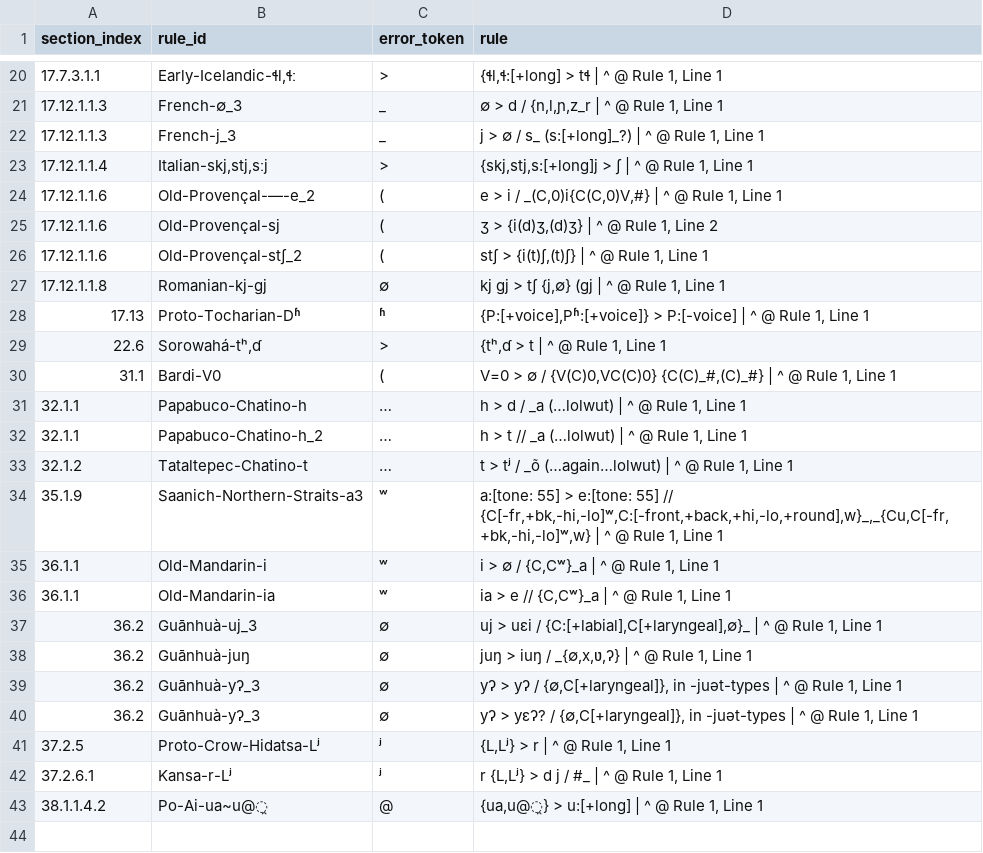
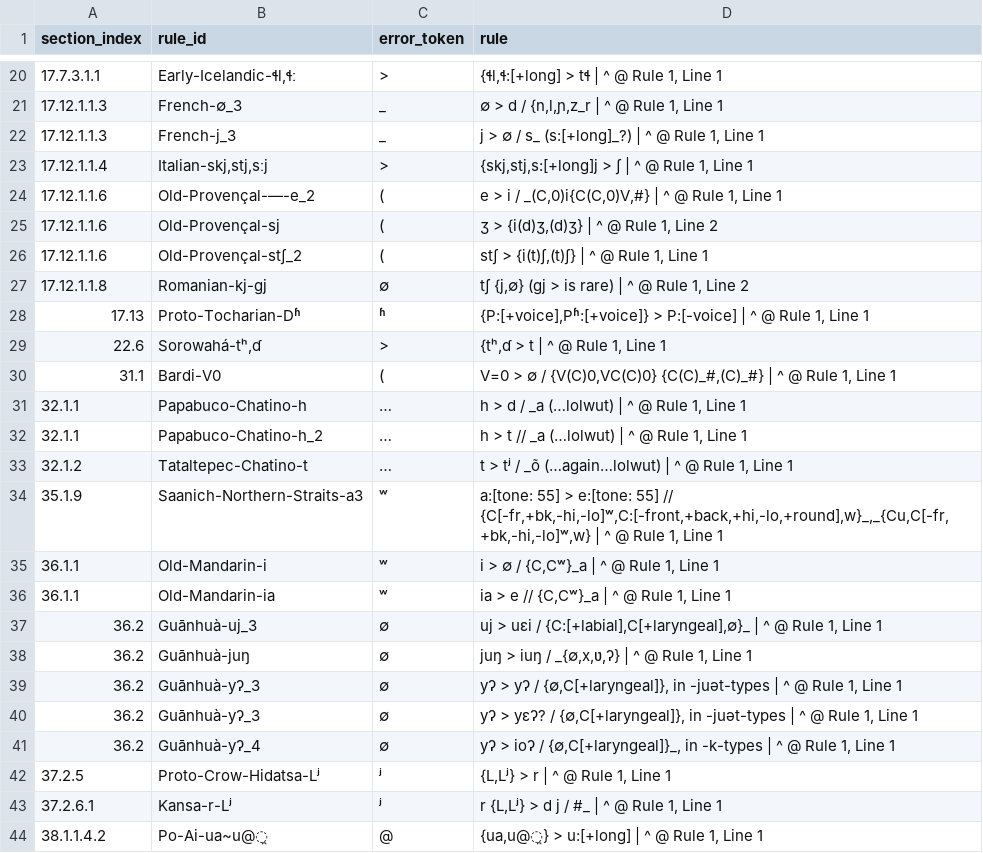
Before and after one commit to Pappa/conlanger, a CSV file: .scratch/rule-index/inventory/error_clusters/expected_ipa_errors.csv, drawn as a sheet; only a part is shown, gaps mark what is left out.

```diff
--- a/.scratch/rule-index/inventory/error_clusters/expected_ipa_errors.csv
+++ b/.scratch/rule-index/inventory/error_clusters/expected_ipa_errors.csv
@@ -26,3 +26,3 @@ section_index,rule_id,error_token,rule
 17.12.1.1.6,Old-Provençal-stʃ_2,(,"stʃ > {i(t)ʃ,(t)ʃ} | ^ @ Rule 1, Line 1"
-17.12.1.1.8,Romanian-kj-ɡj,∅,"kj ɡj > tʃ {j,∅} (ɡj | ^ @ Rule 1, Line 1"
+17.12.1.1.8,Romanian-kj-ɡj,∅,"tʃ {j,∅} (ɡj > is rare) | ^ @ Rule 1, Line 2"
 17.13,Proto-Tocharian-Dʱ,ʱ,"{P:[+voice],Pʱ:[+voice]} > P:[-voice] | ^ @ Rule 1, Line 1"
@@ -40,2 +40,3 @@ section_index,rule_id,error_token,rule
 36.2,Guānhuà-yʔ_3,∅,"yʔ > yɛʔ? / {∅,C[+laryngeal]}, in -juət-types | ^ @ Rule 1, Line 1"
+36.2,Guānhuà-yʔ_4,∅,"yʔ > ioʔ / {∅,C[+laryngeal]}_, in -k-types | ^ @ Rule 1, Line 1"
 37.2.5,Proto-Crow-Hidatsa-Lʲ,ʲ,"{L,Lʲ} > r | ^ @ Rule 1, Line 1"
```
Also changed, not shown: .scratch/rule-index/inventory/error_clusters/missing_slash_output_env_errors.csv, .scratch/rule-index/inventory/error_clusters/syntax_other_errors.csv, 9 other files.
